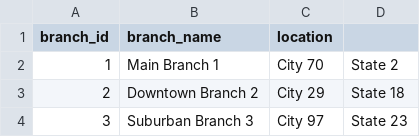
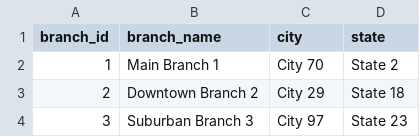
Before and after one commit to rajeshsantha/ledger-forge, a CSV file: src/main/resources/data/branch.csv, drawn as a sheet; only a part is shown.

Commit message:
refactor CSVReader to improve error handling and update branch schema

```diff
--- a/src/main/resources/data/branch.csv
+++ b/src/main/resources/data/branch.csv
@@ -1,2 +1,2 @@
-branch_id,branch_name,location
+branch_id,branch_name,city,state
 1,Main Branch 1,City 70, State 2
```
Also changed, not shown: 2 other files.
